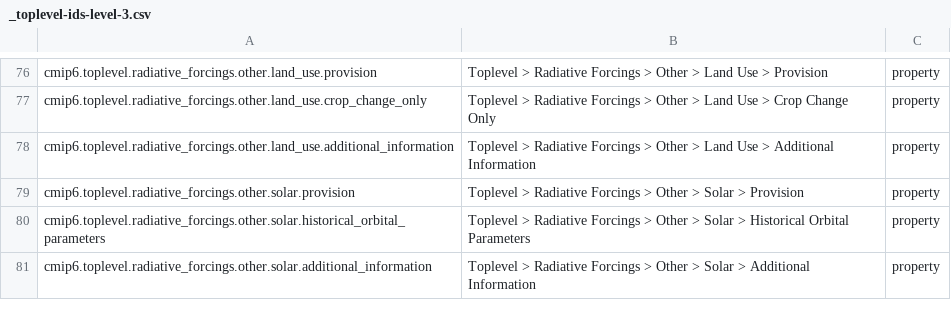
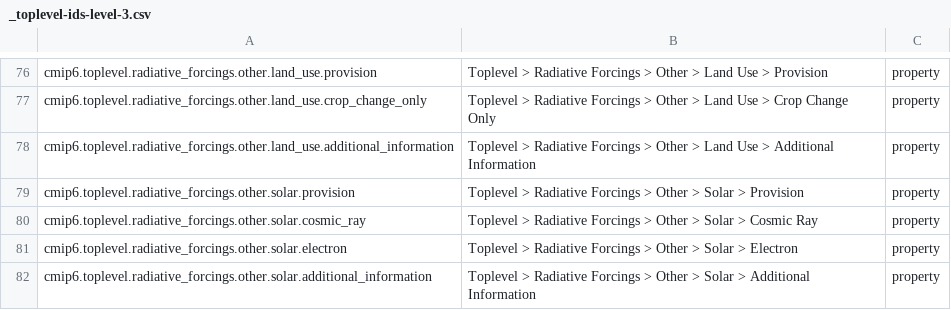
Before and after one commit to ES-DOC/cmip6-specializations-toplevel, a CSV file: _toplevel-ids-level-3.csv, drawn as a sheet; only a part is shown, gaps mark what is left out.

Commit message:
Updated solar forcing

```diff
--- a/_toplevel-ids-level-3.csv
+++ b/_toplevel-ids-level-3.csv
@@ -79,3 +79,4 @@ cmip6.toplevel.radiative_forcings.other.land_use.additional_information, Topleve
 cmip6.toplevel.radiative_forcings.other.solar.provision, Toplevel > Radiative Forcings > Other > Solar > Provision, property
-cmip6.toplevel.radiative_forcings.other.solar.historical_orbital_parameters, Toplevel > Radiative Forcings > Other > Solar > Historical Orbital Parameters, property
+cmip6.toplevel.radiative_forcings.other.solar.cosmic_ray, Toplevel > Radiative Forcings > Other > Solar > Cosmic Ray, property
+cmip6.toplevel.radiative_forcings.other.solar.electron, Toplevel > Radiative Forcings > Other > Solar > Electron, property
 cmip6.toplevel.radiative_forcings.other.solar.additional_information, Toplevel > Radiative Forcings > Other > Solar > Additional Information, property
```
Also changed, not shown: 4 other files.
